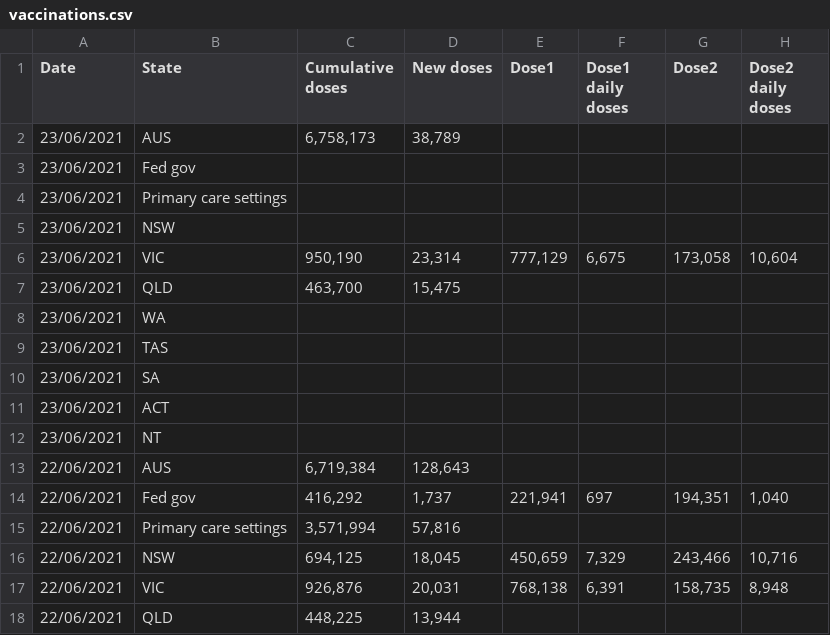
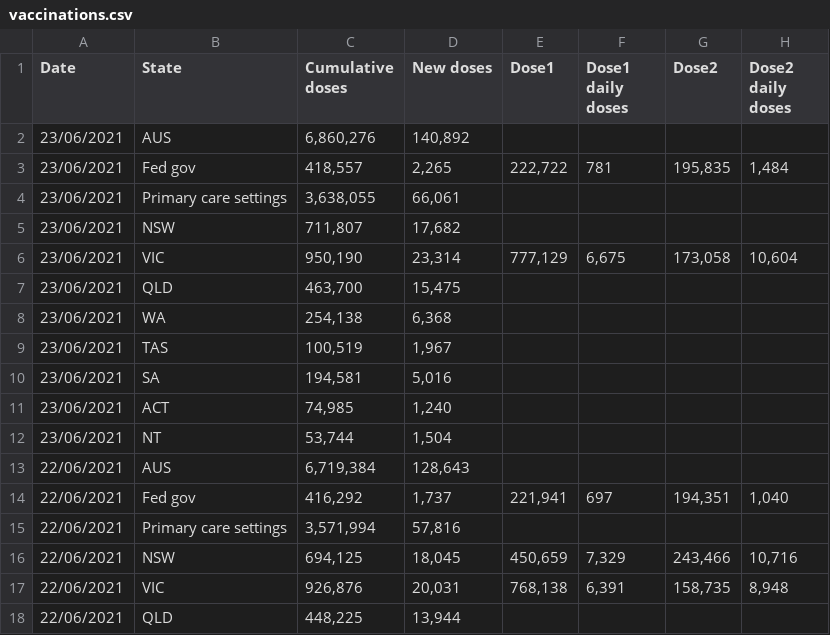
Before and after one commit to Georift/australian-vaccine-rollout, a CSV file: vaccinations.csv, drawn as a sheet; only a part is shown.

```diff
--- a/vaccinations.csv
+++ b/vaccinations.csv
@@ -1,13 +1,13 @@
 "Date","State","Cumulative doses","New doses","Dose1","Dose1 daily doses","Dose2","Dose2 daily doses"
-"23/06/2021","AUS","6,758,173","38,789"
-"23/06/2021","Fed gov"
-"23/06/2021","Primary care settings"
-"23/06/2021","NSW"
+"23/06/2021","AUS","6,860,276","140,892"
+"23/06/2021","Fed gov","418,557","2,265","222,722","781","195,835","1,484"
+"23/06/2021","Primary care settings","3,638,055","66,061"
+"23/06/2021","NSW","711,807","17,682"
 "23/06/2021","VIC","950,190","23,314","777,129","6,675","173,058","10,604"
 "23/06/2021","QLD","463,700","15,475"
-"23/06/2021","WA"
-"23/06/2021","TAS"
-"23/06/2021","SA"
-"23/06/2021","ACT"
-"23/06/2021","NT"
+"23/06/2021","WA","254,138","6,368"
+"23/06/2021","TAS","100,519","1,967"
+"23/06/2021","SA","194,581","5,016"
+"23/06/2021","ACT","74,985","1,240"
+"23/06/2021","NT","53,744","1,504"
 "22/06/2021","AUS","6,719,384","128,643"
```
Also changed, not shown: 1 other file.
